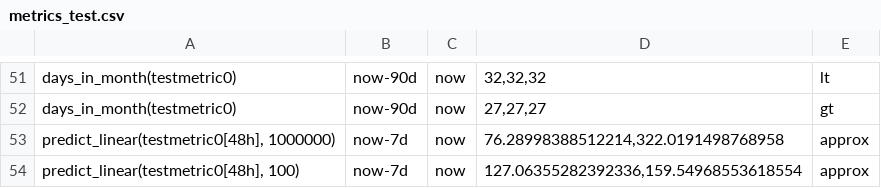
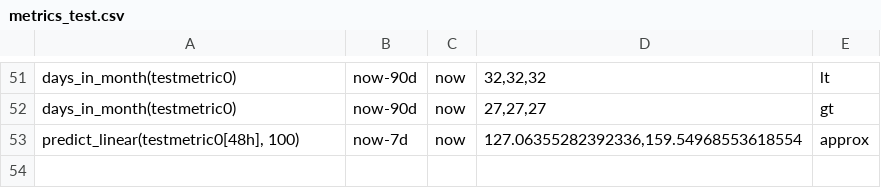
Before and after one commit to siglens/siglens, a CSV file: cicd/metrics_test.csv, drawn as a sheet; only a part is shown, gaps mark what is left out.

Commit message:
Fix metrics test (#956)
Signed-off-by: Kunal Nawale <knawale@sigscalr.io>

```diff
--- a/cicd/metrics_test.csv
+++ b/cicd/metrics_test.csv
@@ -52,3 +52,2 @@ days_in_month(testmetric0),now-90d,now,"32,32,32",lt
 days_in_month(testmetric0),now-90d,now,"27,27,27",gt
-"predict_linear(testmetric0[48h], 1000000)",now-7d,now,"76.28998388512214,322.0191498768958",approx
 "predict_linear(testmetric0[48h], 100)",now-7d,now,"127.06355282392336,159.54968553618554",approx
```
